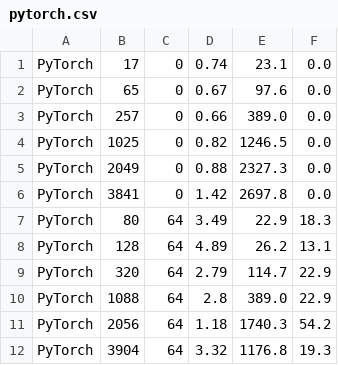
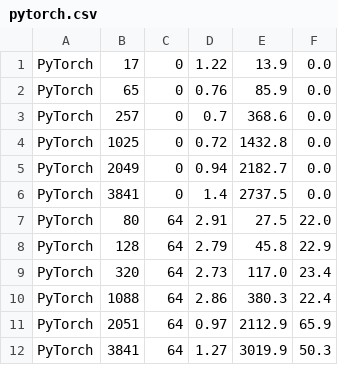
Before and after one commit to natke/llama, a CSV file: pytorch.csv, drawn as a sheet; only a part is shown; the diff covers the shown part only.

```diff
--- a/pytorch.csv
+++ b/pytorch.csv
@@ -1,12 +1,12 @@
-PyTorch, 17, 0, 0.74, 23.1, 0.0
-PyTorch, 65, 0, 0.67, 97.6, 0.0
-PyTorch, 257, 0, 0.66, 389.0, 0.0
-PyTorch, 1025, 0, 0.82, 1246.5, 0.0
-PyTorch, 2049, 0, 0.88, 2327.3, 0.0
-PyTorch, 3841, 0, 1.42, 2697.8, 0.0
-PyTorch, 80, 64, 3.49, 22.9, 18.3
-PyTorch, 128, 64, 4.89, 26.2, 13.1
-PyTorch, 320, 64, 2.79, 114.7, 22.9
-PyTorch, 1088, 64, 2.8, 389.0, 22.9
-PyTorch, 2056, 64, 1.18, 1740.3, 54.2
-PyTorch, 3904, 64, 3.32, 1176.8, 19.3
+PyTorch, 17, 0, 1.22, 13.9, 0.0
+PyTorch, 65, 0, 0.76, 85.9, 0.0
+PyTorch, 257, 0, 0.7, 368.6, 0.0
+PyTorch, 1025, 0, 0.72, 1432.8, 0.0
+PyTorch, 2049, 0, 0.94, 2182.7, 0.0
+PyTorch, 3841, 0, 1.4, 2737.5, 0.0
+PyTorch, 80, 64, 2.91, 27.5, 22.0
+PyTorch, 128, 64, 2.79, 45.8, 22.9
+PyTorch, 320, 64, 2.73, 117.0, 23.4
+PyTorch, 1088, 64, 2.86, 380.3, 22.4
+PyTorch, 2051, 64, 0.97, 2112.9, 65.9
+PyTorch, 3841, 64, 1.27, 3019.9, 50.3
```
Also changed, not shown: 63 edited cells elsewhere in this file, opt_ort.csv, 2 other files.
